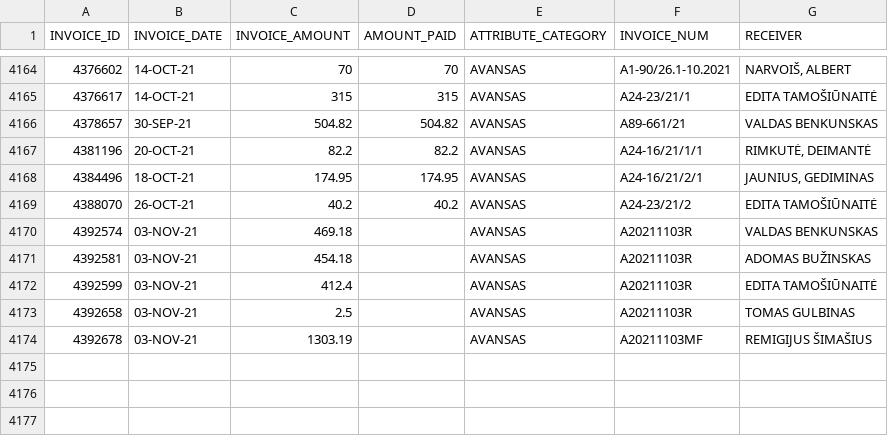
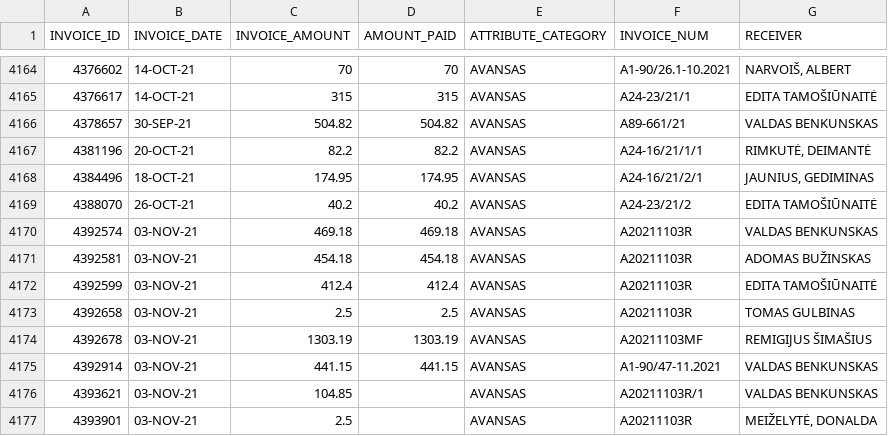
Before and after one commit to vilnius/biudzetas, a CSV file: data/8_ismokos_tarybos_nariams.csv, drawn as a sheet; only a part is shown, gaps mark what is left out.

```diff
--- a/data/8_ismokos_tarybos_nariams.csv
+++ b/data/8_ismokos_tarybos_nariams.csv
@@ -4169,6 +4169,9 @@ INVOICE_ID,INVOICE_DATE,INVOICE_AMOUNT,AMOUNT_PAID,ATTRIBUTE_CATEGORY,INVOICE_NU
 4388070,26-OCT-21,40.2,40.2,AVANSAS,"A24-23/21/2	","EDITA TAMOŠIŪNAITĖ"
-4392574,03-NOV-21,469.18,,AVANSAS,A20211103R,"VALDAS BENKUNSKAS"
-4392581,03-NOV-21,454.18,,AVANSAS,A20211103R,"ADOMAS BUŽINSKAS"
-4392599,03-NOV-21,412.4,,AVANSAS,A20211103R,"EDITA TAMOŠIŪNAITĖ"
-4392658,03-NOV-21,2.5,,AVANSAS,A20211103R,"TOMAS GULBINAS"
-4392678,03-NOV-21,1303.19,,AVANSAS,"A20211103MF	","REMIGIJUS ŠIMAŠIUS"
+4392574,03-NOV-21,469.18,469.18,AVANSAS,A20211103R,"VALDAS BENKUNSKAS"
+4392581,03-NOV-21,454.18,454.18,AVANSAS,A20211103R,"ADOMAS BUŽINSKAS"
+4392599,03-NOV-21,412.4,412.4,AVANSAS,A20211103R,"EDITA TAMOŠIŪNAITĖ"
+4392658,03-NOV-21,2.5,2.5,AVANSAS,A20211103R,"TOMAS GULBINAS"
+4392678,03-NOV-21,1303.19,1303.19,AVANSAS,"A20211103MF	","REMIGIJUS ŠIMAŠIUS"
+4392914,03-NOV-21,441.15,441.15,AVANSAS,A1-90/47-11.2021,"VALDAS BENKUNSKAS"
+4393621,03-NOV-21,104.85,,AVANSAS,A20211103R/1,"VALDAS BENKUNSKAS"
+4393901,03-NOV-21,2.5,,AVANSAS,A20211103R,"MEIŽELYTĖ, DONALDA		"
```
Also changed, not shown: data/6_biudzeto_iplauku_suvestine.csv, data/9_kanceliarines.csv, 6 other files.
